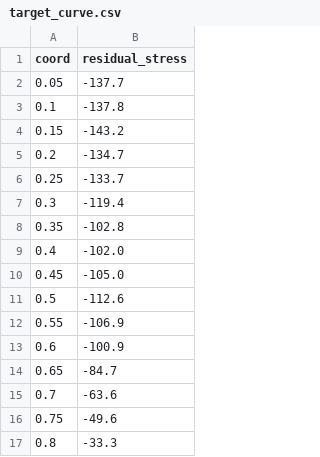
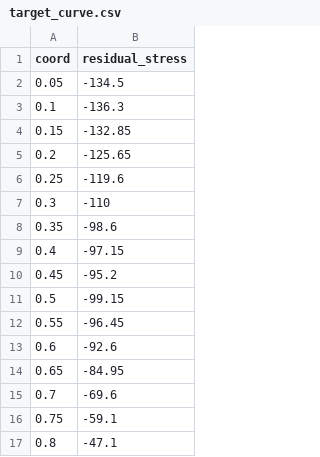
Before and after one commit to arthur-eufrasio/LSP-Modeling-and-Calibration, a CSV file: calibration/config/target_curve.csv, drawn as a sheet; the diff names each change by its address in the sheet, - before the commit and + after, or states it on an @@ line.

```diff
--- a/calibration/config/target_curve.csv
+++ b/calibration/config/target_curve.csv
-B2 (residual_stress): -137.7
+B2 (residual_stress): -134.5
-B3 (residual_stress): -137.8
+B3 (residual_stress): -136.3
-B4 (residual_stress): -143.2
+B4 (residual_stress): -132.85
-B5 (residual_stress): -134.7
+B5 (residual_stress): -125.65
-B6 (residual_stress): -133.7
+B6 (residual_stress): -119.6
-B7 (residual_stress): -119.4
+B7 (residual_stress): -110
-B8 (residual_stress): -102.8
+B8 (residual_stress): -98.6
-B9 (residual_stress): -102.0
+B9 (residual_stress): -97.15
-B10 (residual_stress): -105.0
+B10 (residual_stress): -95.2
-B11 (residual_stress): -112.6
+B11 (residual_stress): -99.15
-B12 (residual_stress): -106.9
+B12 (residual_stress): -96.45
-B13 (residual_stress): -100.9
+B13 (residual_stress): -92.6
-B14 (residual_stress): -84.7
+B14 (residual_stress): -84.95
-B15 (residual_stress): -63.6
+B15 (residual_stress): -69.6
-B16 (residual_stress): -49.6
+B16 (residual_stress): -59.1
-B17 (residual_stress): -33.3
+B17 (residual_stress): -47.1
```
